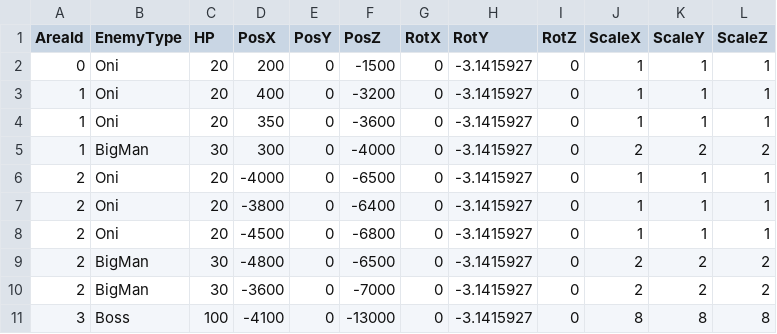
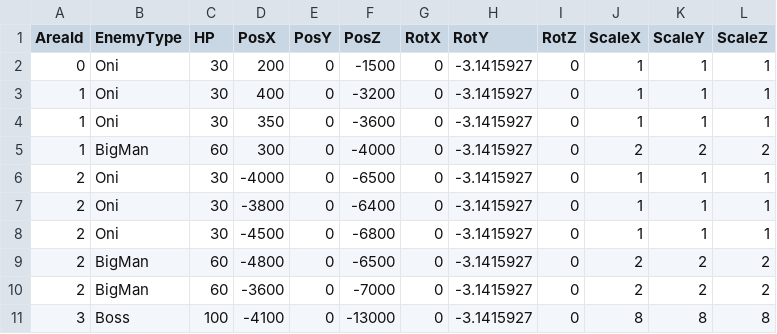
Before and after one commit to tw4706/2026_Summer, a CSV file: 2026_Summer/data/CSV/EnemySpawnData.csv, drawn as a sheet.

```diff
--- a/2026_Summer/data/CSV/EnemySpawnData.csv
+++ b/2026_Summer/data/CSV/EnemySpawnData.csv
@@ -1,11 +1,11 @@
 AreaId,EnemyType,HP,PosX,PosY,PosZ,RotX,RotY,RotZ,ScaleX,ScaleY,ScaleZ
-0,Oni,20,200,0,-1500,0,-3.1415927,0,1,1,1
-1,Oni,20,400,0,-3200,0,-3.1415927,0,1,1,1
-1,Oni,20,350,0,-3600,0,-3.1415927,0,1,1,1
-1,BigMan,30,300,0,-4000,0,-3.1415927,0,2,2,2
-2,Oni,20,-4000,0,-6500,0,-3.1415927,0,1,1,1
-2,Oni,20,-3800,0,-6400,0,-3.1415927,0,1,1,1
-2,Oni,20,-4500,0,-6800,0,-3.1415927,0,1,1,1
-2,BigMan,30,-4800,0,-6500,0,-3.1415927,0,2,2,2
-2,BigMan,30,-3600,0,-7000,0,-3.1415927,0,2,2,2
+0,Oni,30,200,0,-1500,0,-3.1415927,0,1,1,1
+1,Oni,30,400,0,-3200,0,-3.1415927,0,1,1,1
+1,Oni,30,350,0,-3600,0,-3.1415927,0,1,1,1
+1,BigMan,60,300,0,-4000,0,-3.1415927,0,2,2,2
+2,Oni,30,-4000,0,-6500,0,-3.1415927,0,1,1,1
+2,Oni,30,-3800,0,-6400,0,-3.1415927,0,1,1,1
+2,Oni,30,-4500,0,-6800,0,-3.1415927,0,1,1,1
+2,BigMan,60,-4800,0,-6500,0,-3.1415927,0,2,2,2
+2,BigMan,60,-3600,0,-7000,0,-3.1415927,0,2,2,2
 3,Boss,100,-4100,0,-13000,0,-3.1415927,0,8,8,8
```
Also changed, not shown: 33 other files.
